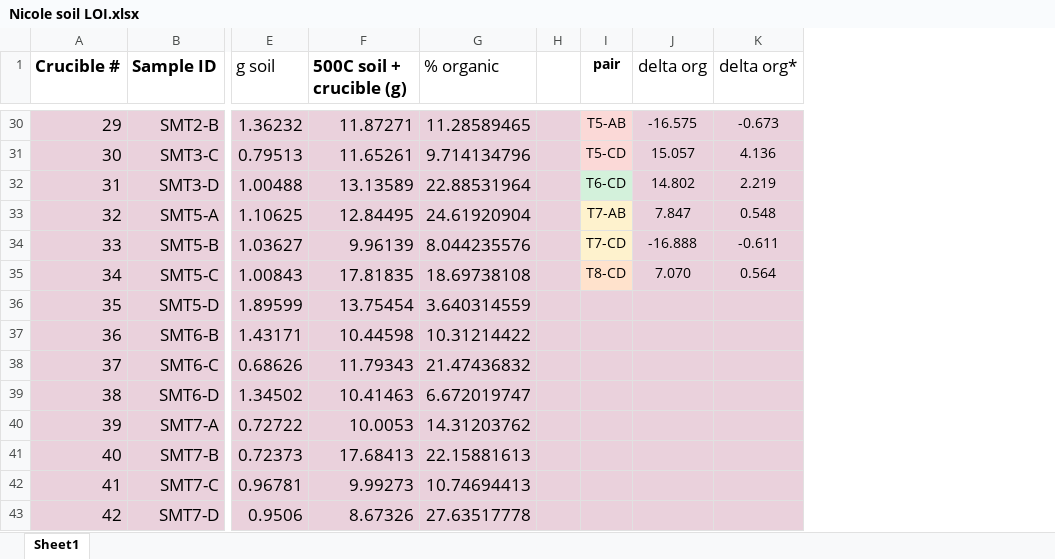
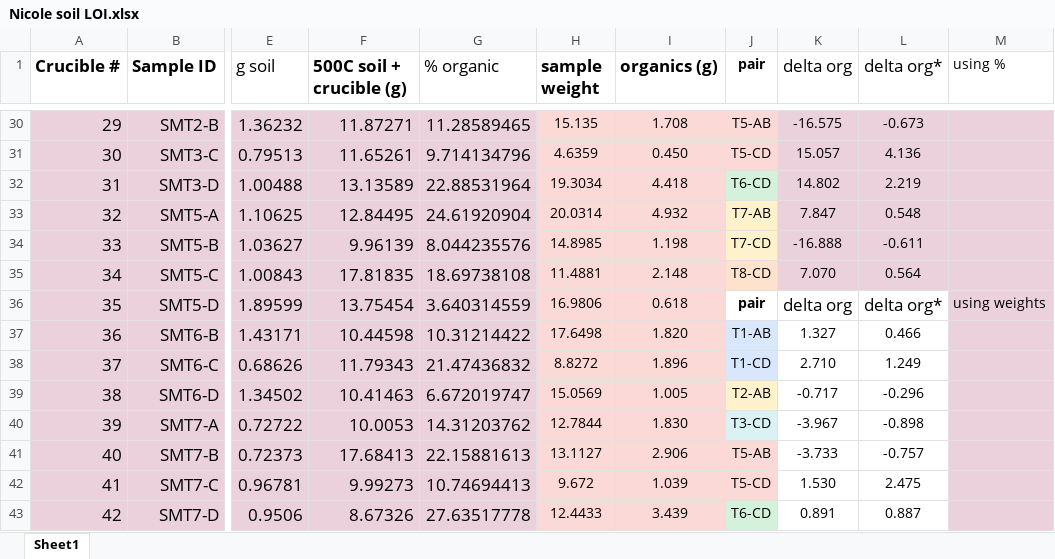
Before and after one commit to nicole-hucke/La_Jara, an Excel workbook: Bed_Carbon/LOI/Nicole soil LOI.xlsx, sheet Sheet1, drawn as a sheet; only a part is shown, gaps mark what is left out; values as stored, in another font and other column widths than the file's, no borders; removed rows and columns are numbered as before the commit, all else as after; the diff covers the shown part only; the diff names each change by its address in the sheet, - before the commit and + after, or states it on an @@ line.

```diff
--- a/Bed_Carbon/LOI/Nicole soil LOI.xlsx (sheet Sheet1)
+++ b/Bed_Carbon/LOI/Nicole soil LOI.xlsx (sheet Sheet1)
-column H, empty
+column H (sample weight), rows 30-43: 15.135 | 4.6359 | 19.3034 | 20.0314 | 14.8985 | 11.4881 | 16.9806 | 17.6498 | 8.8272 | 15.0569 | 12.7844 | 13.1127 | 9.672 | 12.4433
+column I (organics (g)), rows 30-43: 1.708 | 0.450 | 4.418 | 4.932 | 1.198 | 2.148 | 0.618 | 1.820 | 1.896 | 1.005 | 1.830 | 2.906 | 1.039 | 3.439
+column M (using %), row 36: using weights
-J36 (pair): (empty)
+J36 (pair): pair
-J36:L36 fill: #EAD1DC
+J36:L36 fill: none
-K36 (delta org): (empty)
+K36 (delta org): delta org
-L36 (delta org*): (empty)
+L36 (delta org*): delta org*
-J37 (pair): (empty)
+J37 (pair): T1-AB
-J37:J38 fill: #EAD1DC
+J37:J38 fill: #D9E7FD
-K37 (delta org): (empty)
+K37 (delta org): 1.327
-K37:L43 fill: #EAD1DC
+K37:L43 fill: none
-L37 (delta org*): (empty)
+L37 (delta org*): 0.466
-J38 (pair): (empty)
+J38 (pair): T1-CD
-K38 (delta org): (empty)
+K38 (delta org): 2.710
-L38 (delta org*): (empty)
+L38 (delta org*): 1.249
-J39 (pair): (empty)
+J39 (pair): T2-AB
-J39 fill: #EAD1DC
+J39 fill: #FEF2CD
-K39 (delta org): (empty)
+K39 (delta org): -0.717
-L39 (delta org*): (empty)
+L39 (delta org*): -0.296
-J40 (pair): (empty)
+J40 (pair): T3-CD
-J40 fill: #EAD1DC
+J40 fill: #DAF2F4
-K40 (delta org): (empty)
+K40 (delta org): -3.967
-L40 (delta org*): (empty)
+L40 (delta org*): -0.898
-J41 (pair): (empty)
+J41 (pair): T5-AB
-K41 (delta org): (empty)
+K41 (delta org): -3.733
-L41 (delta org*): (empty)
+L41 (delta org*): -0.757
-J42 (pair): (empty)
+J42 (pair): T5-CD
-K42 (delta org): (empty)
+K42 (delta org): 1.530
-L42 (delta org*): (empty)
+L42 (delta org*): 2.475
-J43 (pair): (empty)
+J43 (pair): T6-CD
-J43 fill: #EAD1DC
+J43 fill: #D3F1DB
-K43 (delta org): (empty)
+K43 (delta org): 0.891
-L43 (delta org*): (empty)
+L43 (delta org*): 0.887
```
Also changed, not shown: 45 edited cells and cell formats elsewhere in this sheet, formulas that keep their value, Bed_Carbon/LOI/LOI_analysis.xlsx.
